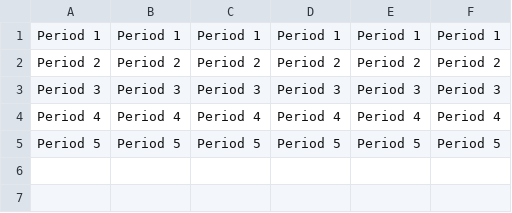
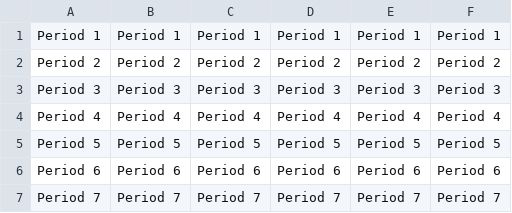
Before and after one commit to tolympia/planner_prototype, a CSV file: example.csv, drawn as a sheet; the diff names each change by its address in the sheet, - before the commit and + after, or states it on an @@ line.

```diff
--- a/example.csv
+++ b/example.csv
+row 6: Period 6 | Period 6 | Period 6 | Period 6 | Period 6 | Period 6
+row 7: Period 7 | Period 7 | Period 7 | Period 7 | Period 7 | Period 7
```
Also changed, not shown: 5 other files.
